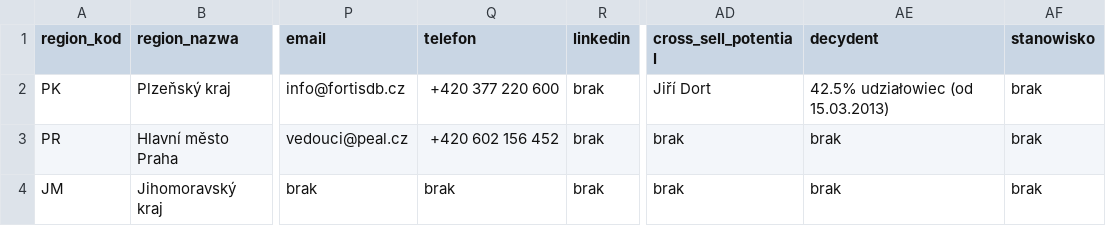
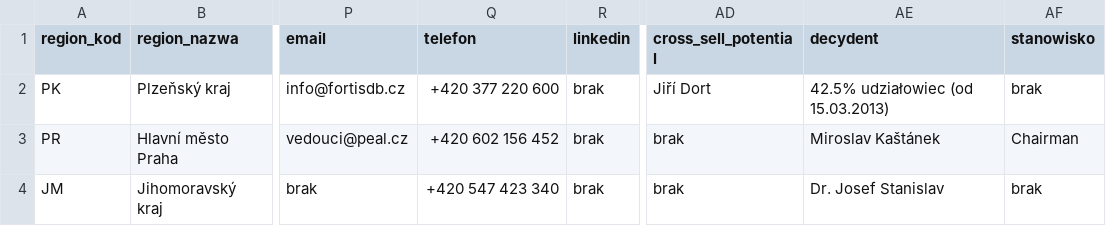
Before and after one commit to ng-net/billszuka, a CSV file: data/Czechy/catalog-A-CZ.csv, drawn as a sheet; only a part is shown, gaps mark what is left out; the diff names each change by its address in the sheet, - before the commit and + after, or states it on an @@ line.

```diff
--- a/data/Czechy/catalog-A-CZ.csv
+++ b/data/Czechy/catalog-A-CZ.csv
-AE3 (decydent): brak
+AE3 (decydent): Miroslav Kaštánek
-AF3 (stanowisko): brak
+AF3 (stanowisko): Chairman
-Q4 (telefon): brak
+Q4 (telefon): +420 547 423 340
-AE4 (decydent): brak
+AE4 (decydent): Dr. Josef Stanislav
```
Also changed, not shown: data/Bułgaria/catalog-B-BG.csv, data/Chorwacja/catalog-B-HR.csv, 5 other files.
